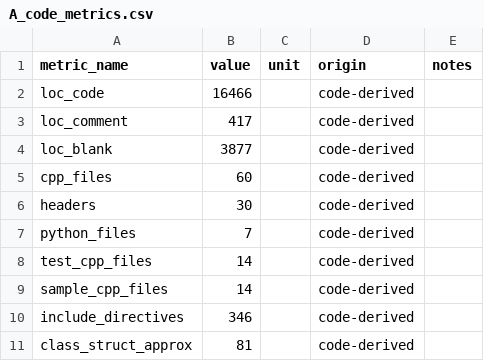
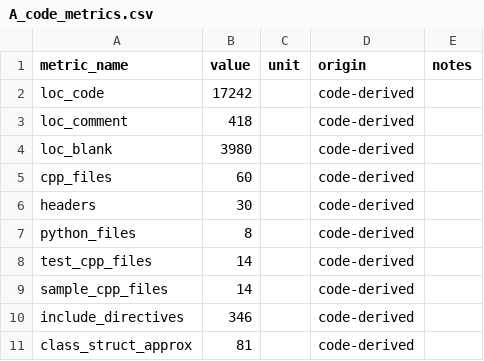
Before and after one commit to osvehHasanpour/ModernPDE, a CSV file: output/paper-comparison/A_code_metrics.csv, drawn as a sheet; only a part is shown.

```diff
--- a/output/paper-comparison/A_code_metrics.csv
+++ b/output/paper-comparison/A_code_metrics.csv
@@ -1,8 +1,8 @@
 metric_name,value,unit,origin,notes
-loc_code,16466,,code-derived,
-loc_comment,417,,code-derived,
-loc_blank,3877,,code-derived,
+loc_code,17242,,code-derived,
+loc_comment,418,,code-derived,
+loc_blank,3980,,code-derived,
 cpp_files,60,,code-derived,
 headers,30,,code-derived,
-python_files,7,,code-derived,
+python_files,8,,code-derived,
 test_cpp_files,14,,code-derived,
```
Also changed, not shown: output/paper-comparison/B1_muzeel_comparison.csv, output/paper-comparison/B2_die_comparison.csv, 27 other files.
